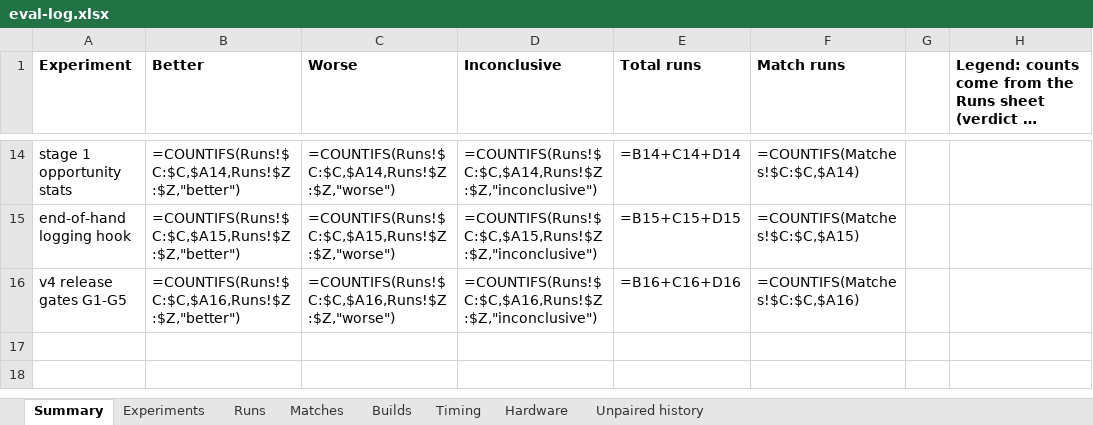
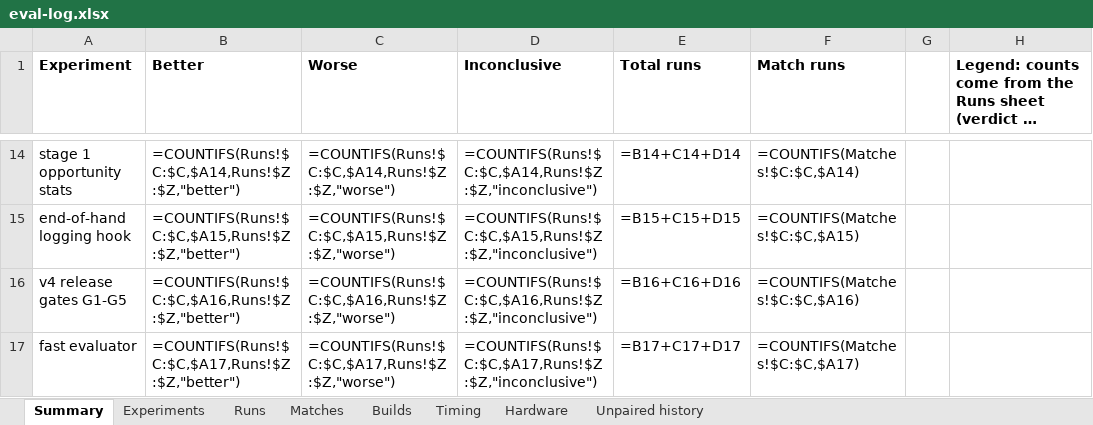
Before and after one commit to yashlad1/pokercpp, an Excel workbook: results/eval-log.xlsx, sheet Summary, drawn as a sheet; only a part is shown, gaps mark what is left out; long unchanged cells end in …; values as stored, in another font and other column widths than the file's, no borders; formulas without a stored value are shown as written; the diff names each change by its address in the sheet, - before the commit and + after, or states it on an @@ line.

Commit message:
Log the speed-up timings and the fast-evaluator identity checks

```diff
--- a/results/eval-log.xlsx (sheet Summary)
+++ b/results/eval-log.xlsx (sheet Summary)
+row 17: fast evaluator | =COUNTIFS(Runs!$C:$C,$A17,Runs!$Z:$Z,"better") | =COUNTIFS(Runs!$C:$C,$A17,Runs!$Z:$Z,"worse") | =COUNTIFS(Runs!$C:$C,$A17,Runs!$Z:$Z,"inconclusive") | =B17+C17+D17 | =COUNTIFS(Matches!$C:$C,$A17)
```
Also changed, not shown: sheet Runs, sheet Timing.
